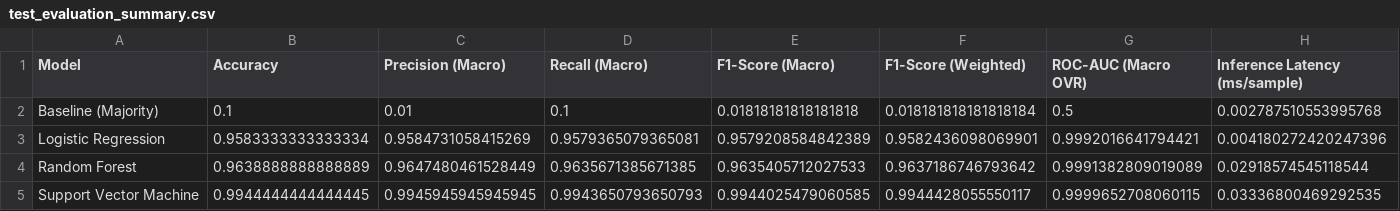
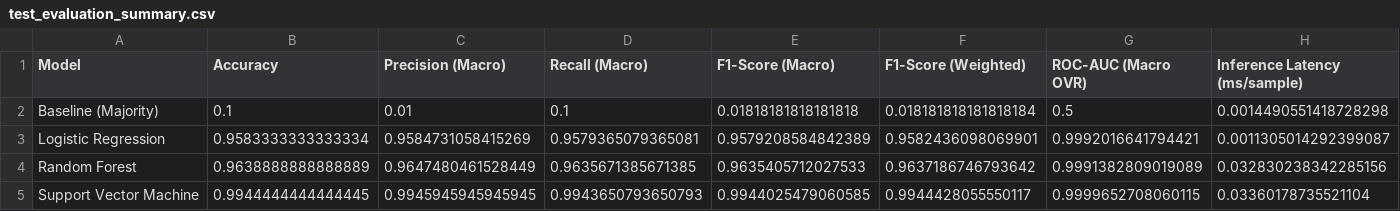
Before and after one commit to siam4201/Handwritten-digit-detection, a CSV file: outputs/test_evaluation_summary.csv, drawn as a sheet.

Commit message:
feat: modularize project structure and enhance evaluation reporting with comprehensive diagnostic visualizations and metric summaries.

```diff
--- a/outputs/test_evaluation_summary.csv
+++ b/outputs/test_evaluation_summary.csv
@@ -1,5 +1,5 @@
 Model,Accuracy,Precision (Macro),Recall (Macro),F1-Score (Macro),F1-Score (Weighted),ROC-AUC (Macro OVR),Inference Latency (ms/sample)
-Baseline (Majority),0.1,0.01,0.1,0.01818181818181818,0.018181818181818184,0.5,0.002787510553995768
-Logistic Regression,0.9583333333333334,0.9584731058415269,0.9579365079365081,0.9579208584842389,0.9582436098069901,0.9992016641794421,0.004180272420247396
-Random Forest,0.9638888888888889,0.9647480461528449,0.9635671385671385,0.9635405712027533,0.9637186746793642,0.9991382809019089,0.02918574545118544
-Support Vector Machine,0.9944444444444445,0.9945945945945945,0.9943650793650793,0.9944025479060585,0.9944428055550117,0.9999652708060115,0.03336800469292535
+Baseline (Majority),0.1,0.01,0.1,0.01818181818181818,0.018181818181818184,0.5,0.0014490551418728298
+Logistic Regression,0.9583333333333334,0.9584731058415269,0.9579365079365081,0.9579208584842389,0.9582436098069901,0.9992016641794421,0.0011305014292399087
+Random Forest,0.9638888888888889,0.9647480461528449,0.9635671385671385,0.9635405712027533,0.9637186746793642,0.9991382809019089,0.032830238342285156
+Support Vector Machine,0.9944444444444445,0.9945945945945945,0.9943650793650793,0.9944025479060585,0.9944428055550117,0.9999652708060115,0.03360178735521104
```
Also changed, not shown: 19 other files.
